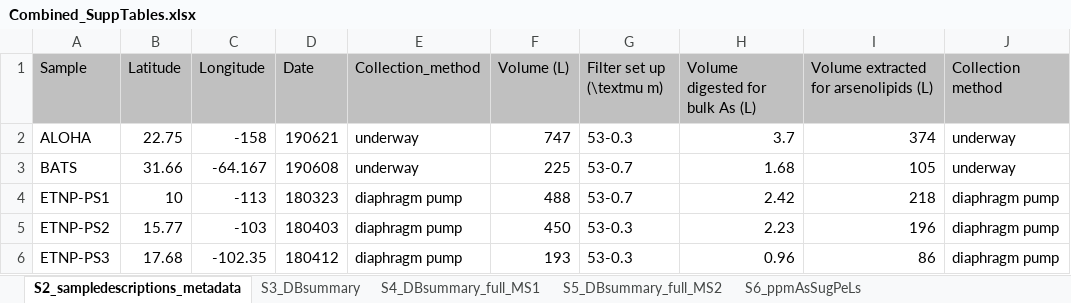
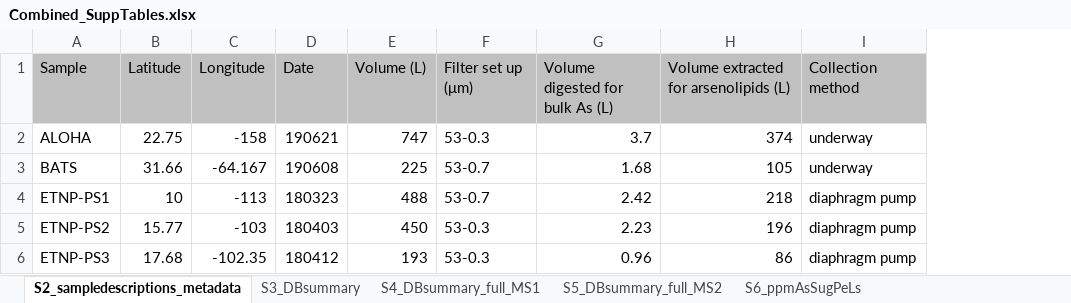
Before and after one commit to kheal/particulate_As_data_analysis, an Excel workbook: Tables/ManuscriptReady/SuppTables/Combined_SuppTables.xlsx, sheet S2_sampledescriptions_metadata, drawn as a sheet; only a part is shown; values as stored, in another font and other column widths than the file's, no borders; removed rows and columns are numbered as before the commit, all else as after; the diff names each change by its address in the sheet, - before the commit and + after, or states it on an @@ line.

Commit message:
mods on supp figures

```diff
--- a/Tables/ManuscriptReady/SuppTables/Combined_SuppTables.xlsx (sheet S2_sampledescriptions_metadata)
+++ b/Tables/ManuscriptReady/SuppTables/Combined_SuppTables.xlsx (sheet S2_sampledescriptions_metadata)
-column E (Collection_method), rows 2-6: underway | underway | diaphragm pump | diaphragm pump | diaphragm pump
-F1: Filter set up (\textmu m)
+F1: Filter set up (μm)
```
Also changed, not shown: 11 other files.
